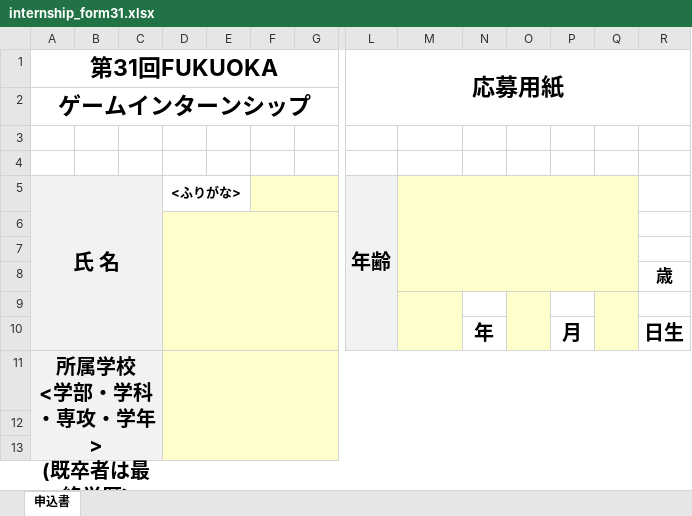
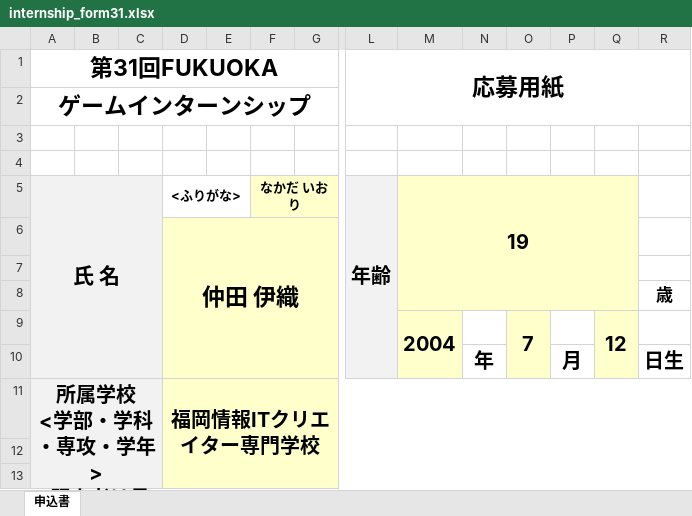
Before and after one commit to nkd10121/keep, an Excel workbook: internship_form31.xlsx, sheet 申込書, drawn as a sheet; only a part is shown, gaps mark what is left out; values as stored, in another font and other column widths than the file's, no borders; charts and pictures not drawn; removed rows and columns are numbered as before the commit, all else as after; rows hold the shown columns only; ↵ is a line break in a cell; the diff covers the shown part only; the diff names each change by its address in the sheet, - before the commit and + after, or states it on an @@ line.

Commit message:
GFF応募用紙の更新

```diff
--- a/internship_form31.xlsx (sheet 申込書)
+++ b/internship_form31.xlsx (sheet 申込書)
-A5:C10 merged
+A5:C10 merged
-F5: (empty)
+F5: なかだ いおり
-L5:L10 merged
+L5:L10 merged
-M5: (empty)
+M5: 19
-M5:Q8 merged
+M5:Q8 merged
+row 6:  |  |  | 仲田 伊織
+row 7: (empty)
+row 9:  |  |  |  |  |  |  |  | 2004 |  | 7 |  | 12
+row 11: 所属学校 ↵ <学部・学科・専攻・学年> ↵ (既卒者は最終学歴) |  |  | 福岡情報ITクリエイター専門学校
-D6:K10 merged
-L12:L13 fill: #F2F2F2
+L12:L13 fill: #FFFFCC
-R12:R13 fill: none
+R12:R13 fill: #FFFFCC
-row 9: (empty)
-row 11: 所属学校 ↵ <学部・学科・専攻・学年> ↵ (既卒者は最終学歴)
-row 12: (empty)
-row 13: (empty)
```
Also changed, not shown: 12 edited cells elsewhere in this sheet, charts or pictures.
